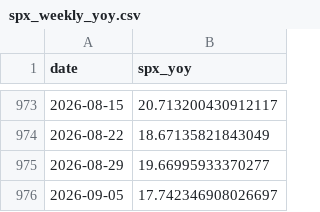
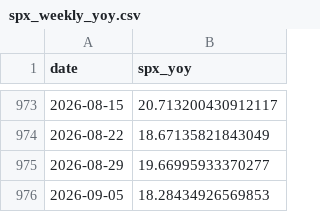
Before and after one commit to smallfishmacro-Git/macro-regime, a CSV file: data/cache/spx_weekly_yoy.csv, drawn as a sheet; only a part is shown, gaps mark what is left out.

Commit message:
chore(data): daily ingest 2026-09-03
NORMAL/SLOWING · GDPNow 4.82 · NY 2.22

```diff
--- a/data/cache/spx_weekly_yoy.csv
+++ b/data/cache/spx_weekly_yoy.csv
@@ -975,2 +975,2 @@ date,spx_yoy
 2026-08-29,19.66995933370277
-2026-09-05,17.742346908026697
+2026-09-05,18.28434926569853
```
Also changed, not shown: 6 other files.
